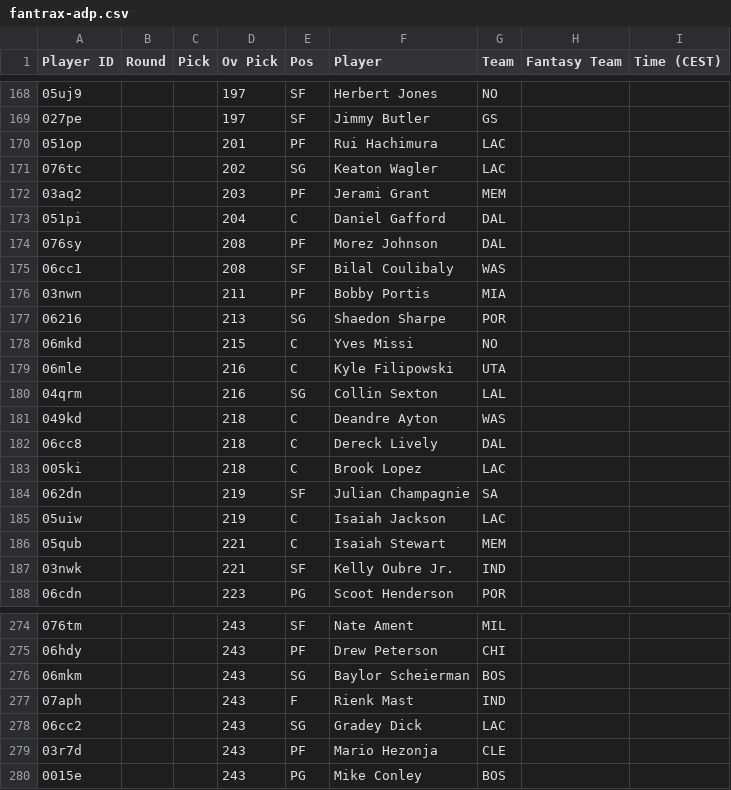
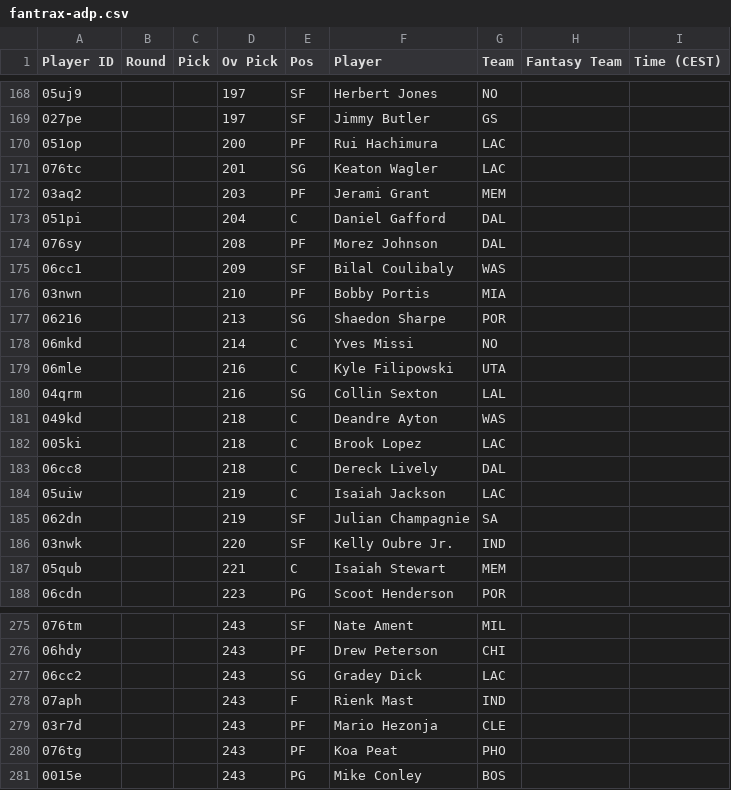
Before and after one commit to Pizzaratops/MFHFBs-NBA-Projections, a CSV file: data/fantrax-adp.csv, drawn as a sheet; only a part is shown, gaps mark what is left out; the diff covers the shown part only.

```diff
--- a/data/fantrax-adp.csv
+++ b/data/fantrax-adp.csv
@@ -169,4 +169,4 @@
 "027pe","","","197","SF","Jimmy Butler","GS","",""
-"051op","","","201","PF","Rui Hachimura","LAC","",""
-"076tc","","","202","SG","Keaton Wagler","LAC","",""
+"051op","","","200","PF","Rui Hachimura","LAC","",""
+"076tc","","","201","SG","Keaton Wagler","LAC","",""
 "03aq2","","","203","PF","Jerami Grant","MEM","",""
@@ -174,6 +174,6 @@
 "076sy","","","208","PF","Morez Johnson","DAL","",""
-"06cc1","","","208","SF","Bilal Coulibaly","WAS","",""
-"03nwn","","","211","PF","Bobby Portis","MIA","",""
+"06cc1","","","209","SF","Bilal Coulibaly","WAS","",""
+"03nwn","","","210","PF","Bobby Portis","MIA","",""
 "06216","","","213","SG","Shaedon Sharpe","POR","",""
-"06mkd","","","215","C","Yves Missi","NO","",""
+"06mkd","","","214","C","Yves Missi","NO","",""
 "06mle","","","216","C","Kyle Filipowski","UTA","",""
@@ -181,8 +181,8 @@
 "049kd","","","218","C","Deandre Ayton","WAS","",""
+"005ki","","","218","C","Brook Lopez","LAC","",""
 "06cc8","","","218","C","Dereck Lively","DAL","",""
-"005ki","","","218","C","Brook Lopez","LAC","",""
+"05uiw","","","219","C","Isaiah Jackson","LAC","",""
 "062dn","","","219","SF","Julian Champagnie","SA","",""
-"05uiw","","","219","C","Isaiah Jackson","LAC","",""
+"03nwk","","","220","SF","Kelly Oubre Jr.","IND","",""
 "05qub","","","221","C","Isaiah Stewart","MEM","",""
-"03nwk","","","221","SF","Kelly Oubre Jr.","IND","",""
 "06cdn","","","223","PG","Scoot Henderson","POR","",""
@@ -275,6 +276,6 @@
 "06hdy","","","243","PF","Drew Peterson","CHI","",""
-"06mkm","","","243","SG","Baylor Scheierman","BOS","",""
+"06cc2","","","243","SG","Gradey Dick","LAC","",""
 "07aph","","","243","F","Rienk Mast","IND","",""
-"06cc2","","","243","SG","Gradey Dick","LAC","",""
 "03r7d","","","243","PF","Mario Hezonja","CLE","",""
+"076tg","","","243","PF","Koa Peat","PHO","",""
 "0015e","","","243","PG","Mike Conley","BOS","",""
```
Also changed, not shown: 7 added rows, 5 removed rows, 21 moved rows and 26 edited cells elsewhere in this file, 1 other file.
